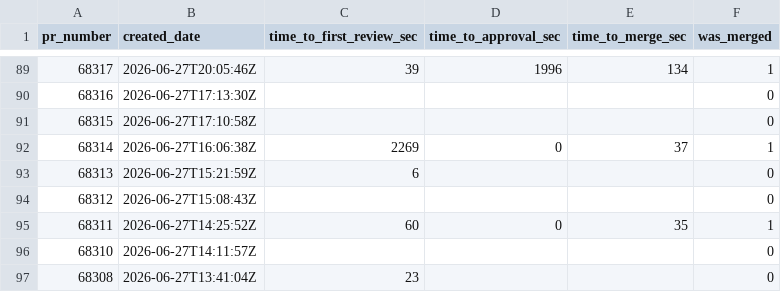
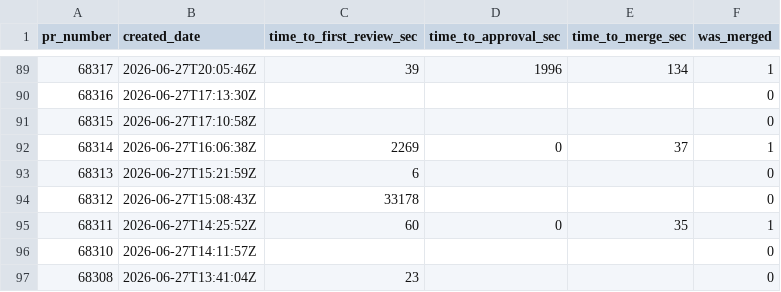
Before and after one commit to longporo/repodata, a CSV file: prs.csv, drawn as a sheet; only a part is shown, gaps mark what is left out.

```diff
--- a/prs.csv
+++ b/prs.csv
@@ -93,3 +93,3 @@ pr_number,created_date,time_to_first_review_sec,time_to_approval_sec,time_to_mer
 68313,2026-06-27T15:21:59Z,6,,,0
-68312,2026-06-27T15:08:43Z,,,,0
+68312,2026-06-27T15:08:43Z,33178,,,0
 68311,2026-06-27T14:25:52Z,60,0,35,1
```
